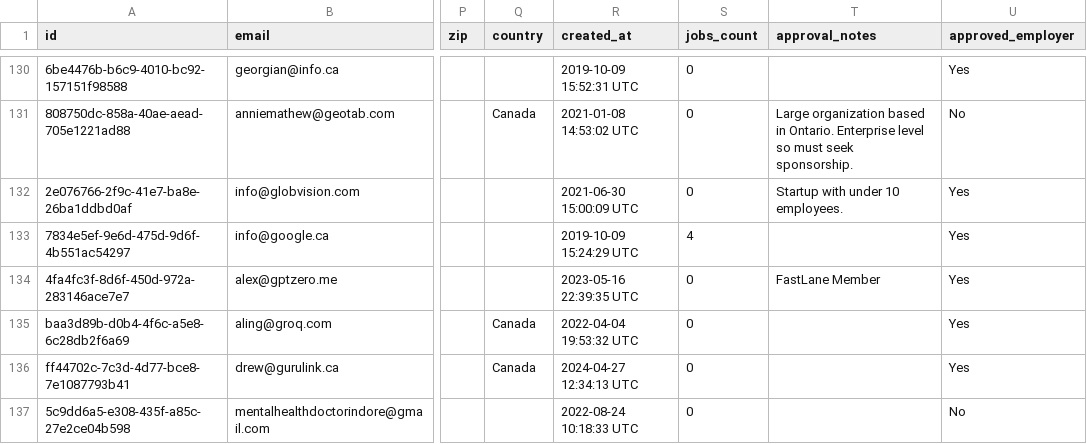
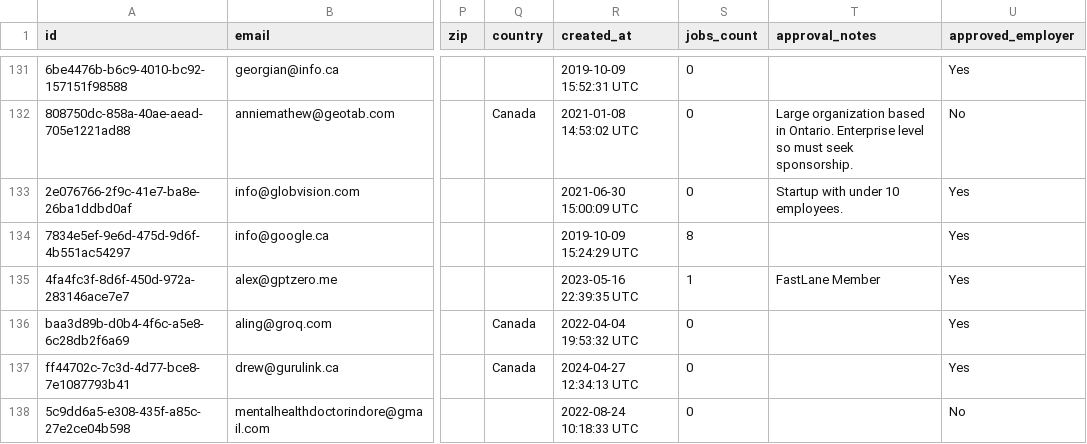
Before and after one commit to VectorInstitute/Vector-Jobboard, a CSV file: employerExport.csv, drawn as a sheet; only a part is shown, gaps mark what is left out; addresses are those after the commit; the diff covers the shown part only; the diff names each change by its address in the sheet, - before the commit and + after, or states it on an @@ line.

Commit message:
Update job export

```diff
--- a/employerExport.csv
+++ b/employerExport.csv
-S134 (jobs_count): 4
+S134 (jobs_count): 8
-S135 (jobs_count): 0
+S135 (jobs_count): 1
```
Also changed, not shown: 1 added row, 1 moved row and 12 edited cells elsewhere in this file, 1 other file.
